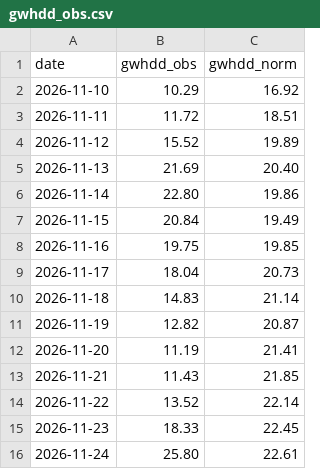
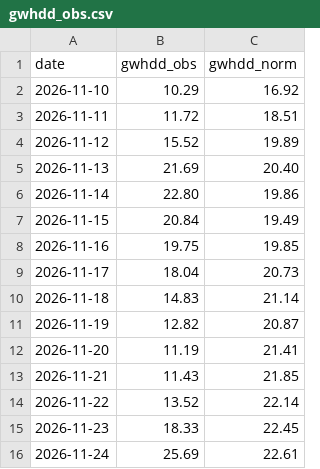
Before and after one commit to KrisMaros/gwhdd-data, a CSV file: data/gwhdd_obs.csv, drawn as a sheet.

```diff
--- a/data/gwhdd_obs.csv
+++ b/data/gwhdd_obs.csv
@@ -15,2 +15,2 @@ date,gwhdd_obs,gwhdd_norm
 2026-11-23,18.33,22.45
-2026-11-24,25.80,22.61
+2026-11-24,25.69,22.61
```
Also changed, not shown: data/cities.csv, data/contract_prices.csv, 5 other files.
